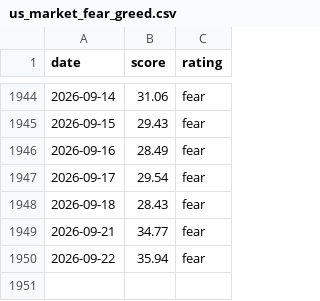
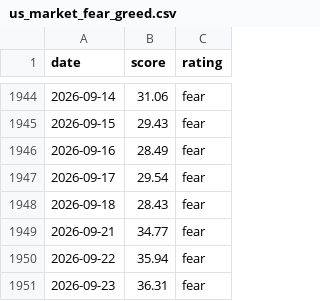
Before and after one commit to MarnoPrinsloo/FG-Index-US_Market-Crypto, a CSV file: data/us_market_fear_greed.csv, drawn as a sheet; only a part is shown, gaps mark what is left out; the diff names each change by its address in the sheet, - before the commit and + after, or states it on an @@ line.

```diff
--- a/data/us_market_fear_greed.csv
+++ b/data/us_market_fear_greed.csv
+row 1951: 2026-09-23 | 36.31 | fear
```
